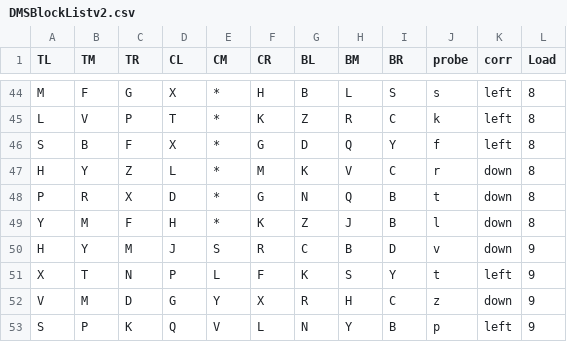
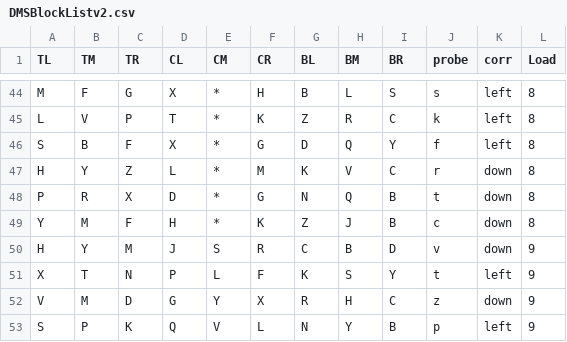
Before and after one commit to NCMlab/CognitiveTasks, a CSV file: DMSPsychopyFiles/DMSBlockListv2.csv, drawn as a sheet; only a part is shown, gaps mark what is left out.

Commit message:
Removed the ells from the DMS lists

```diff
--- a/DMSPsychopyFiles/DMSBlockListv2.csv
+++ b/DMSPsychopyFiles/DMSBlockListv2.csv
@@ -48,3 +48,3 @@ H,Y,Z,L,*,M,K,V,C,r,down,8
 P,R,X,D,*,G,N,Q,B,t,down,8
-Y,M,F,H,*,K,Z,J,B,l,down,8
+Y,M,F,H,*,K,Z,J,B,c,down,8
 H,Y,M,J,S,R,C,B,D,v,down,9
```
Also changed, not shown: DMSPsychopyFiles/DMSBlockListBehRun1.csv, 1 other file.
